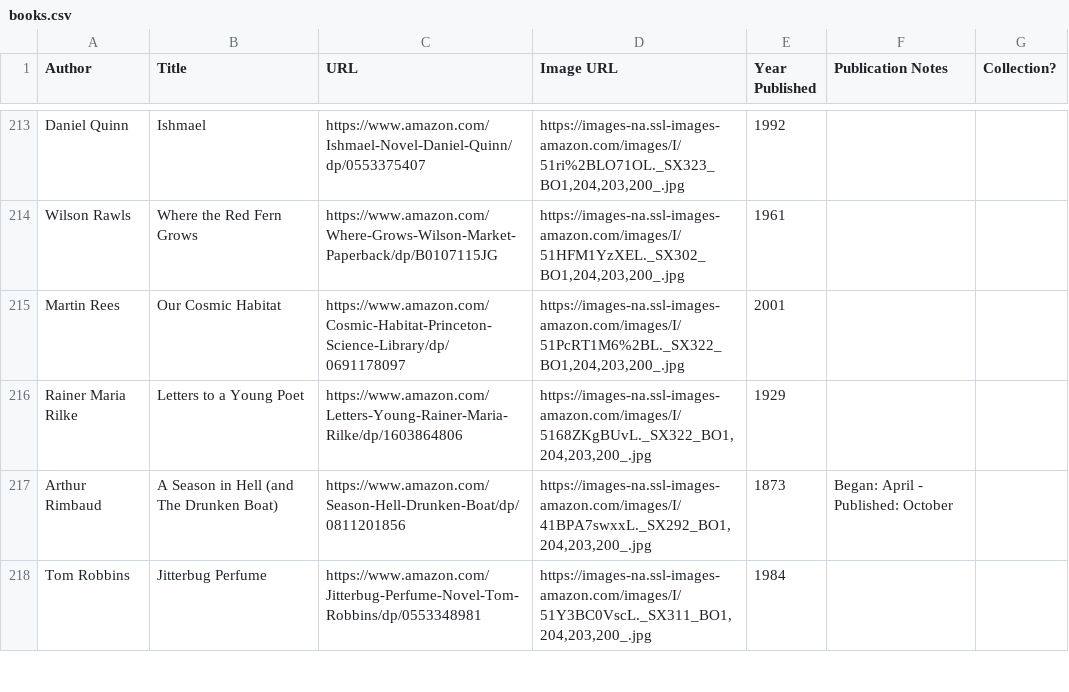
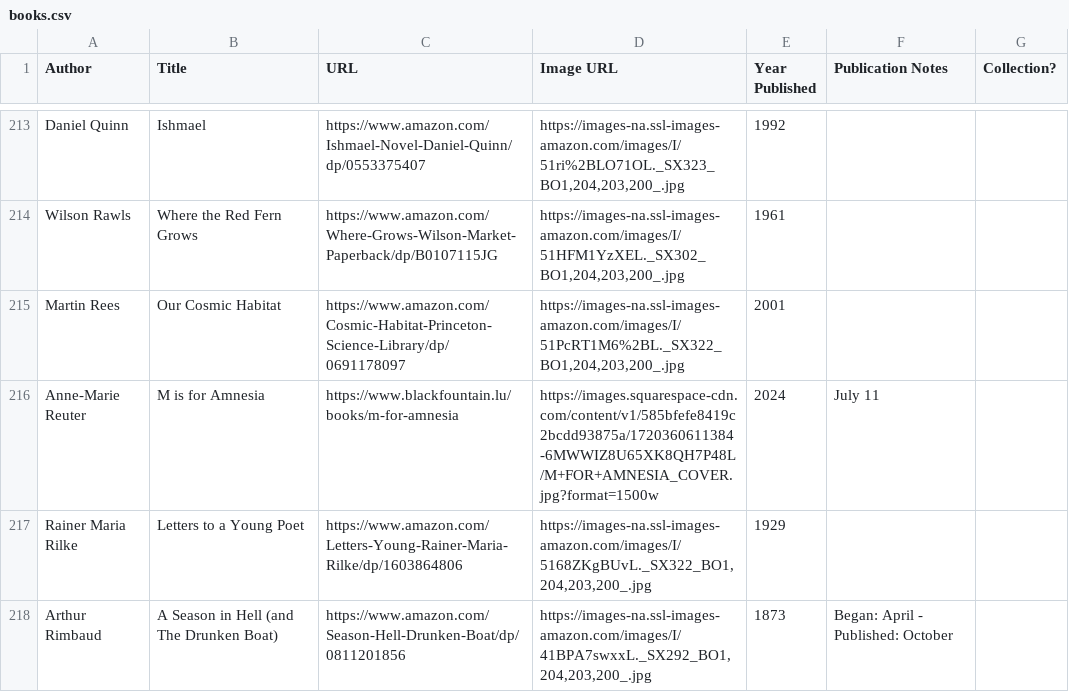
Before and after one commit to eio/books, a CSV file: data/books.csv, drawn as a sheet; only a part is shown, gaps mark what is left out; the shorter side is filled out with more unchanged rows.

Commit message:
M is for amnesia

```diff
--- a/data/books.csv
+++ b/data/books.csv
@@ -215,2 +215,3 @@ Wilson Rawls,Where the Red Fern Grows,https://www.amazon.com/Where-Grows-Wilson-
 Martin Rees,Our Cosmic Habitat,https://www.amazon.com/Cosmic-Habitat-Princeton-Science-Library/dp/0691178097,"https://images-na.ssl-images-amazon.com/images/I/51PcRT1M6%2BL._SX322_BO1,204,203,200_.jpg",2001,,
+Anne-Marie Reuter,M is for Amnesia,https://www.blackfountain.lu/books/m-for-amnesia,"https://images.squarespace-cdn.com/content/v1/585bfefe8419c2bcdd93875a/1720360611384-6MWWIZ8U65XK8QH7P48L/M+FOR+AMNESIA_COVER.jpg?format=1500w",2024,July 11,
 Rainer Maria Rilke,Letters to a Young Poet,https://www.amazon.com/Letters-Young-Rainer-Maria-Rilke/dp/1603864806,"https://images-na.ssl-images-amazon.com/images/I/5168ZKgBUvL._SX322_BO1,204,203,200_.jpg",1929,,
```
Also changed, not shown: 1 other file.
